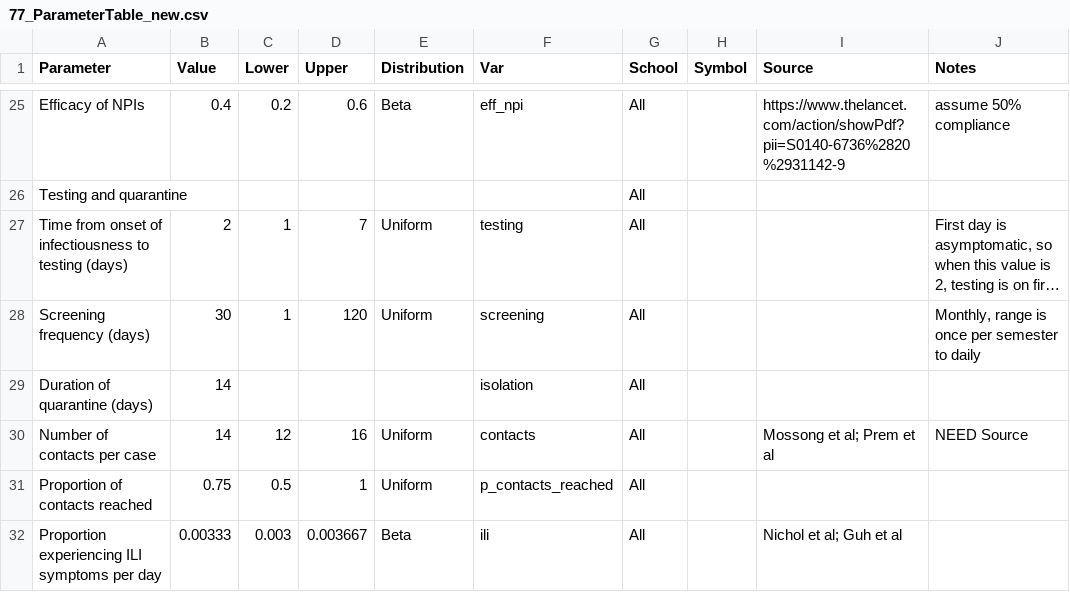
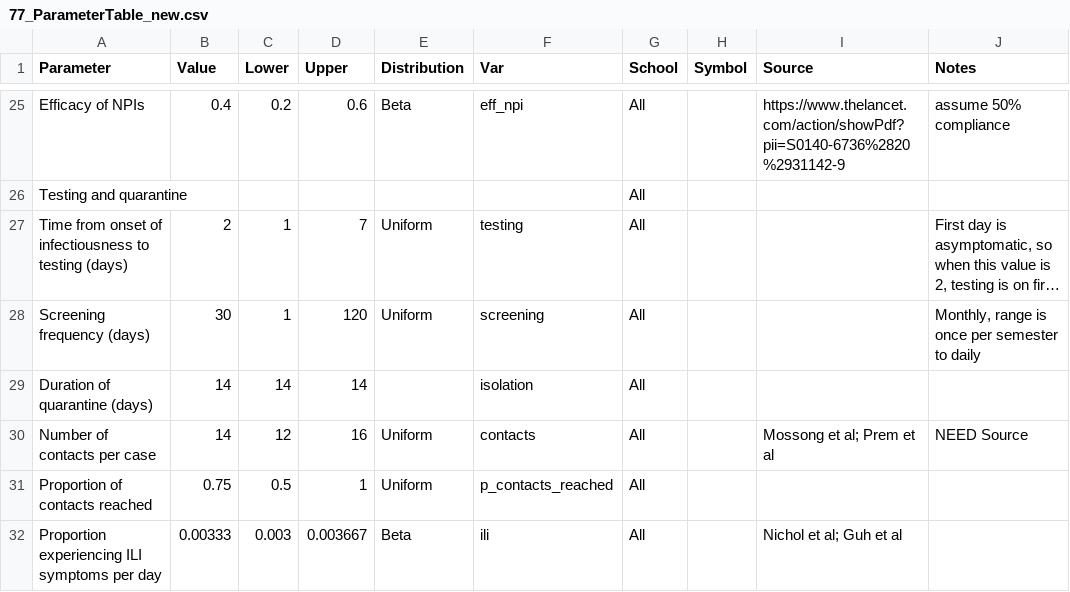
Before and after one commit to lopmanlab/covid_campus_model, a CSV file: 77_ParameterTable_new.csv, drawn as a sheet; only a part is shown, gaps mark what is left out; long unchanged cells end in …; the diff names each change by its address in the sheet, - before the commit and + after, or states it on an @@ line.

```diff
--- a/77_ParameterTable_new.csv
+++ b/77_ParameterTable_new.csv
-C29 (Lower): (empty)
+C29 (Lower): 14
-D29 (Upper): (empty)
+D29 (Upper): 14
```
Also changed, not shown: 4 other files.
